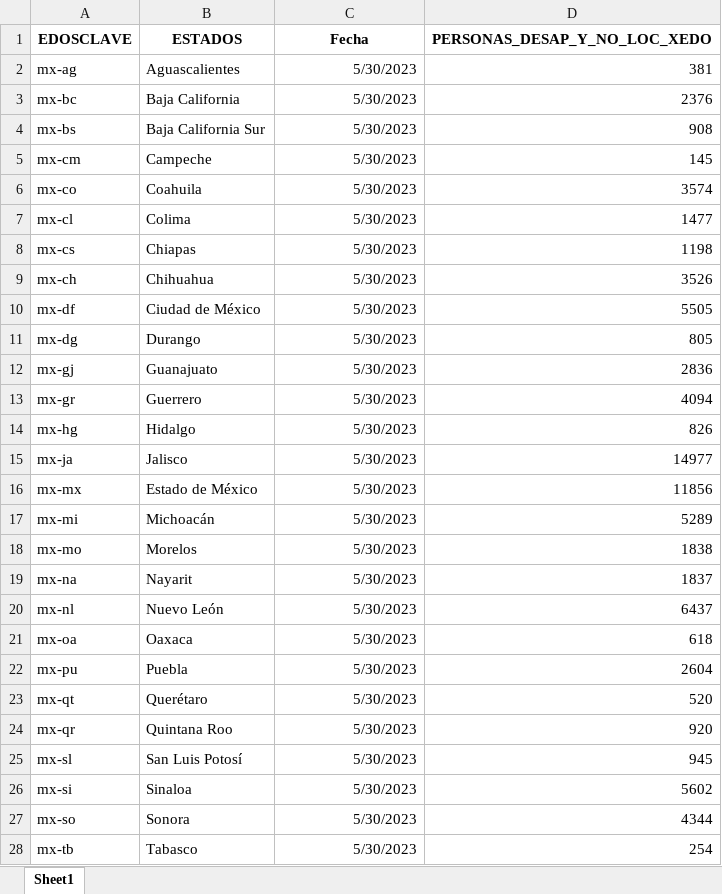
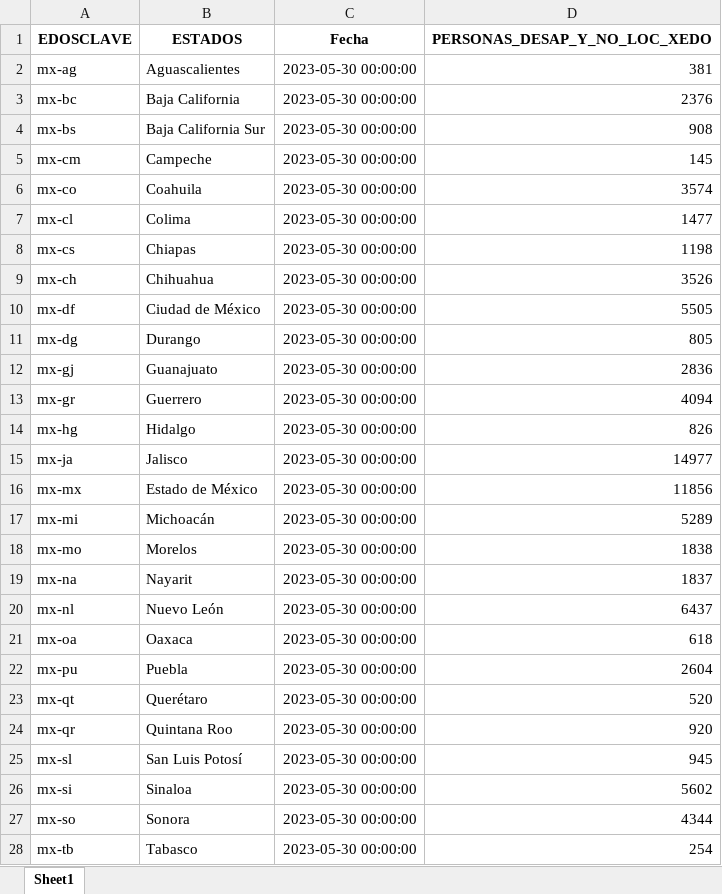
Before and after one commit to alexandertrejo1193/desaparecidos, an Excel workbook: Alex Bd/Project/PERSONAS_DESAP_Y_NO_LOC_XEDO_Df.xlsx, sheet Sheet1, drawn as a sheet; only a part is shown; values as stored, in another font and other column widths than the file's, no borders; the diff covers the shown part only; the diff names each change by its address in the sheet, - before the commit and + after, or states it on an @@ line.

```diff
--- a/Alex Bd/Project/PERSONAS_DESAP_Y_NO_LOC_XEDO_Df.xlsx (sheet Sheet1)
+++ b/Alex Bd/Project/PERSONAS_DESAP_Y_NO_LOC_XEDO_Df.xlsx (sheet Sheet1)
-C2:C28 (Fecha): 5/30/2023
+C2:C28 (Fecha): 2023-05-30 00:00:00
```
Also changed, not shown: other rows of this sheet, Alex Bd/Project/PERS_DESAP_NOLOCYLOCPOREDO_Df.xlsx, Alex Bd/Project/PERS_DESAP_NOLOCYLOCPORNA_Df.xlsx, 6 other files.
